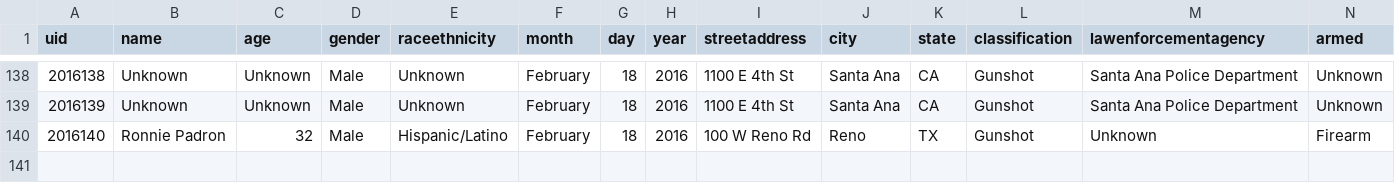
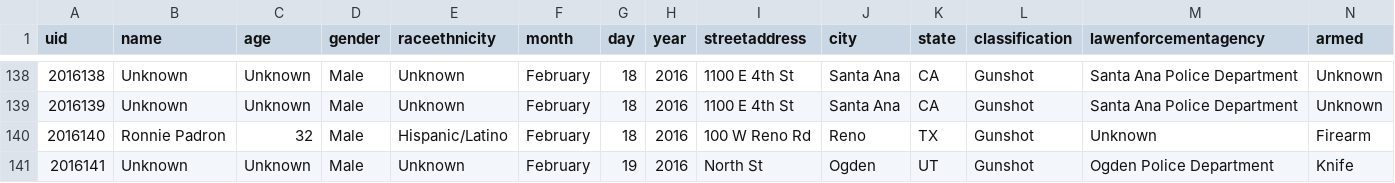
Before and after one commit to tigrevol8888/thecounted, a CSV file: data/the-counted-2016.csv, drawn as a sheet; only a part is shown, gaps mark what is left out; the diff names each change by its address in the sheet, - before the commit and + after, or states it on an @@ line.

Commit message:
Add latest data from the Guardian's "The Counted"
Taken from https://interactive.guim.co.uk/2015/the-counted/thecounted-data.zip, as requested at 2016-02-20 17:18:53. Content length was 202,543 bytes.

ZIP file contained:

  the-counted-2015.csv
    179,696 bytes
    Last modified 2016-02-20 11:23:40
  the-counted-2016.csv
    22,217 bytes
    Last modified 2016-02-20 11:23:40
  README.txt
    280 bytes
    Last modified 2016-02-20 11:23:40

Response headers were:

  content-length:                202543
  via:                           1.1 varnish
  x-cache:                       MISS
  access-control-expose-headers: Date
  x-amz-id-2:                    5tGPXbTqH8qhoOZOFd1gC1kymD9BxW0HxIjwRAE889SxowntzJ+Oruiaw2IuOSLv
  accept-ranges:                 bytes
  x-timer:                       S1455988732.923218,VS0,VE109
  server:                        AmazonS3
  last-modified:                 Sat, 20 Feb 2016 16:23:55 GMT
  connection:                    keep-alive
  x-amz-request-id:              428BBFBFF521DCE8
  x-cache-hits:                  0
  etag:                          "bc1f2740ae5219fb21cb6eb73c176765"
  x-served-by:                   cache-jfk1039-JFK
  cache-control:                 max-age=20
  date:                          Sat, 20 Feb 2016 17:18:53 GMT
  access-control-allow-origin:   *
  access-control-allow-headers:  Accept,Authorization,Cache-Control,Content-Type,DNT,If-Modified-Since,Keep-Alive,Origin,User-Agent,X-Mx-ReqToken,X-Requested-With
  content-type:                  application/zip
  age:                           0
  access-control-allow-methods:  GET, POST, PUT, DELETE, OPTIONS

```diff
--- a/data/the-counted-2016.csv
+++ b/data/the-counted-2016.csv
+row 141: 2016141 | Unknown | Unknown | Male | Unknown | February | 19 | 2016 | North St | Ogden | UT | Gunshot | Ogden Police Department | Knife
```
